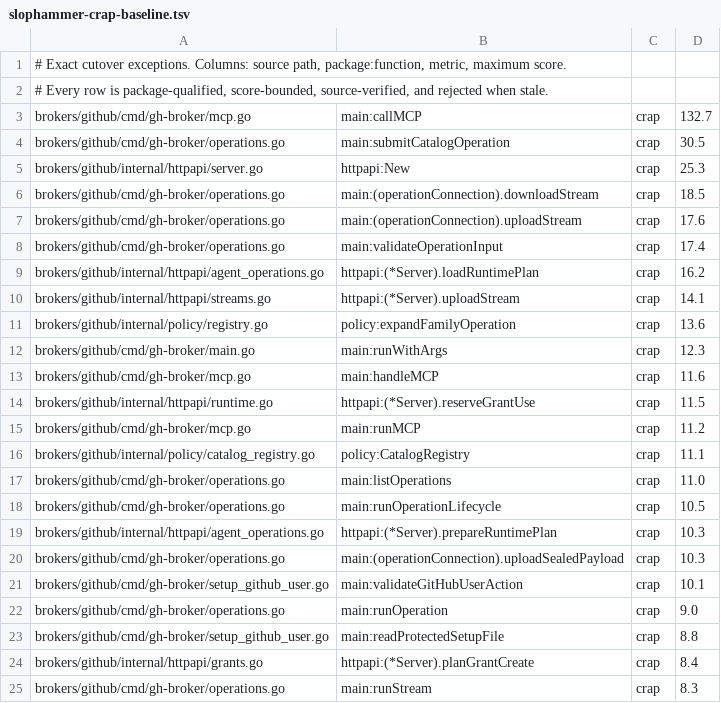
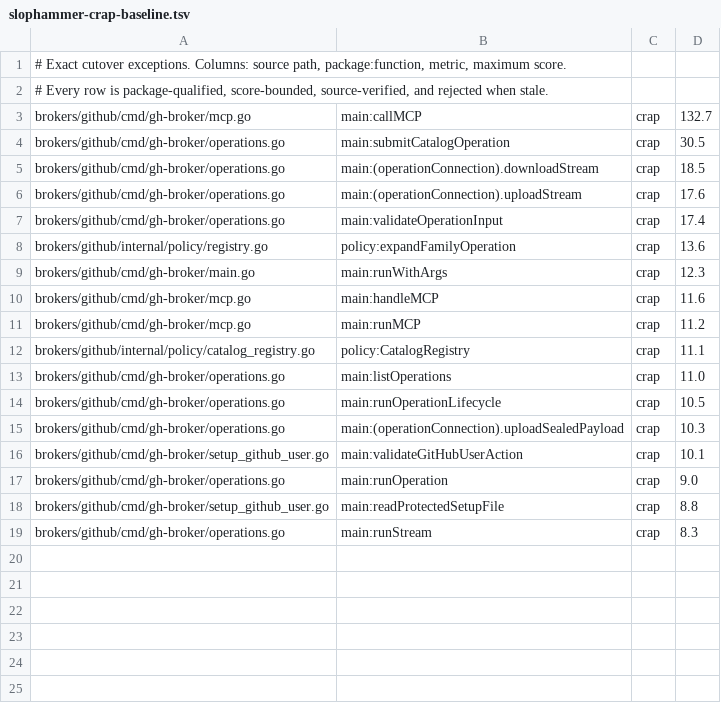
Before and after one commit to osolmaz/unyolo, a TSV file: brokers/github/slophammer-crap-baseline.tsv, drawn as a sheet.

Commit message:
refactor(github): simplify HTTP runtime

```diff
--- a/brokers/github/slophammer-crap-baseline.tsv
+++ b/brokers/github/slophammer-crap-baseline.tsv
@@ -4,3 +4,2 @@ brokers/github/cmd/gh-broker/mcp.go	main:callMCP	crap	132.7
 brokers/github/cmd/gh-broker/operations.go	main:submitCatalogOperation	crap	30.5
-brokers/github/internal/httpapi/server.go	httpapi:New	crap	25.3
 brokers/github/cmd/gh-broker/operations.go	main:(operationConnection).downloadStream	crap	18.5
@@ -8,4 +7,2 @@ brokers/github/cmd/gh-broker/operations.go	main:(operationConnection).uploadStre
 brokers/github/cmd/gh-broker/operations.go	main:validateOperationInput	crap	17.4
-brokers/github/internal/httpapi/agent_operations.go	httpapi:(*Server).loadRuntimePlan	crap	16.2
-brokers/github/internal/httpapi/streams.go	httpapi:(*Server).uploadStream	crap	14.1
 brokers/github/internal/policy/registry.go	policy:expandFamilyOperation	crap	13.6
@@ -13,3 +10,2 @@ brokers/github/cmd/gh-broker/main.go	main:runWithArgs	crap	12.3
 brokers/github/cmd/gh-broker/mcp.go	main:handleMCP	crap	11.6
-brokers/github/internal/httpapi/runtime.go	httpapi:(*Server).reserveGrantUse	crap	11.5
 brokers/github/cmd/gh-broker/mcp.go	main:runMCP	crap	11.2
@@ -18,3 +14,2 @@ brokers/github/cmd/gh-broker/operations.go	main:listOperations	crap	11.0
 brokers/github/cmd/gh-broker/operations.go	main:runOperationLifecycle	crap	10.5
-brokers/github/internal/httpapi/agent_operations.go	httpapi:(*Server).prepareRuntimePlan	crap	10.3
 brokers/github/cmd/gh-broker/operations.go	main:(operationConnection).uploadSealedPayload	crap	10.3
@@ -23,3 +18,2 @@ brokers/github/cmd/gh-broker/operations.go	main:runOperation	crap	9.0
 brokers/github/cmd/gh-broker/setup_github_user.go	main:readProtectedSetupFile	crap	8.8
-brokers/github/internal/httpapi/grants.go	httpapi:(*Server).planGrantCreate	crap	8.4
 brokers/github/cmd/gh-broker/operations.go	main:runStream	crap	8.3
```
Also changed, not shown: 6 other files.
